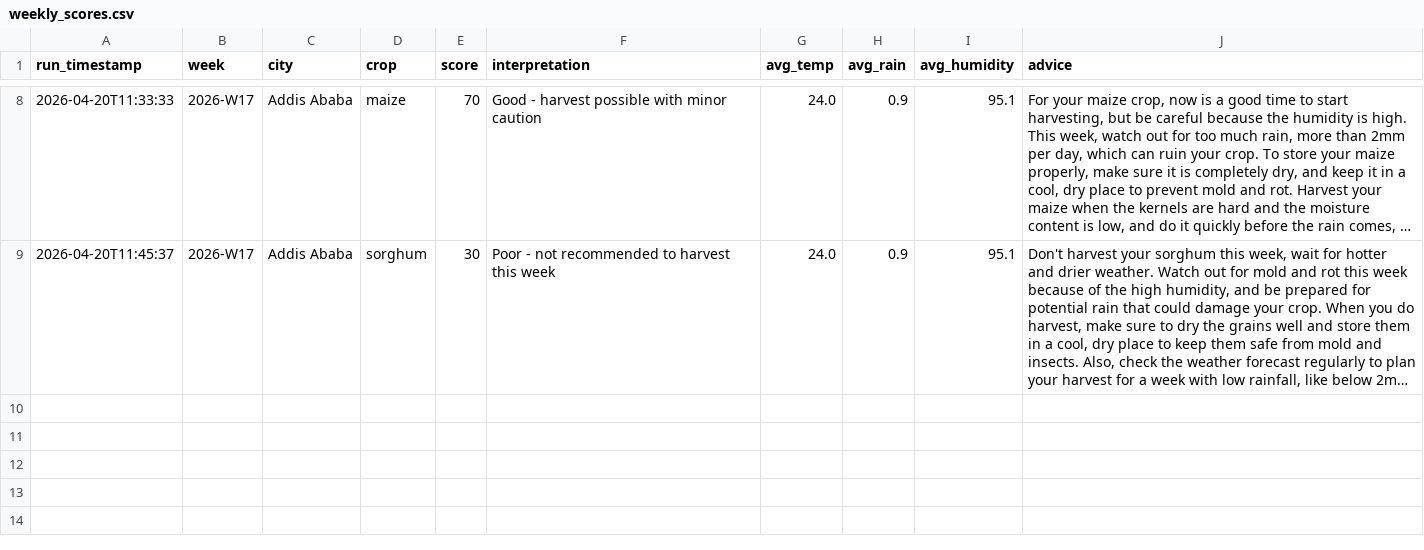
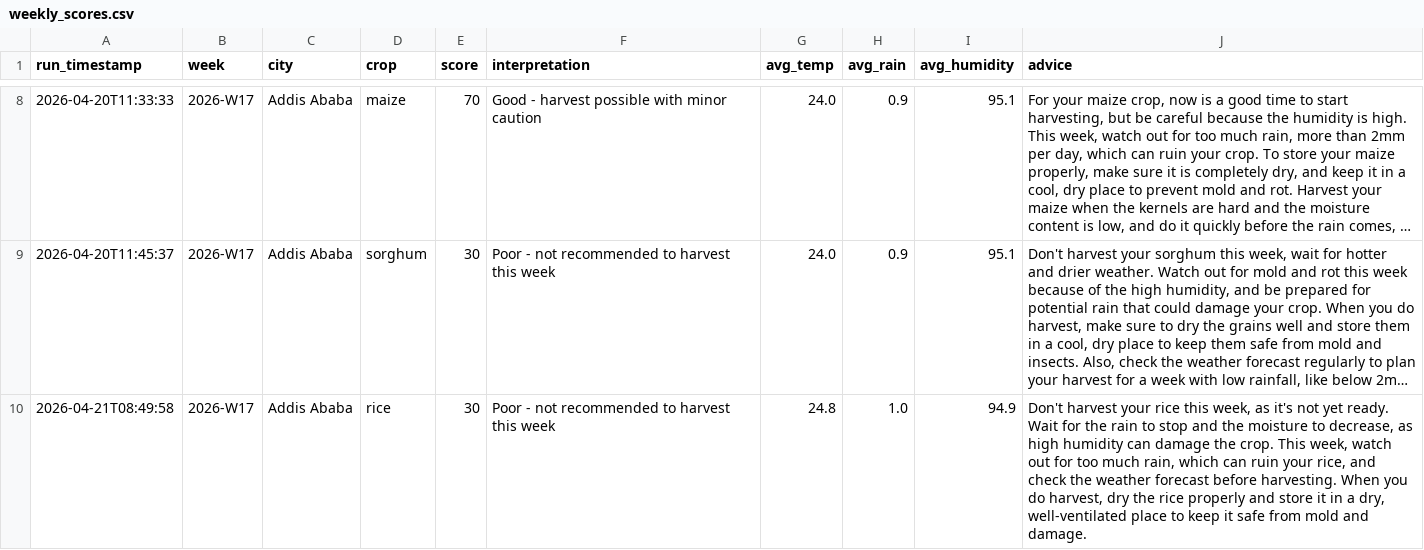
Before and after one commit to Abedulaziz01/harvest-etl-tracker, a CSV file: outputs/weekly_scores.csv, drawn as a sheet; only a part is shown, gaps mark what is left out; long unchanged cells end in …; the diff names each change by its address in the sheet, - before the commit and + after, or states it on an @@ line.

```diff
--- a/outputs/weekly_scores.csv
+++ b/outputs/weekly_scores.csv
+row 10: 2026-04-21T08:49:58 | 2026-W17 | Addis Ababa | rice | 30 | Poor - not recommended to harvest this week | 24.8 | 1.0 | 94.9 | Don't harvest your rice this week, as it's not yet ready. Wait for the rain to stop and the moisture to decrease, as high humidity can damage the crop. This week, watch out for too much rain, which can ruin your rice, and check the weather forecast before harvesting. When you do harvest, dry the rice properly and store it in a dry, well-ventilated place to keep it safe from mold and damage.
```
Also changed, not shown: 2 other files.
